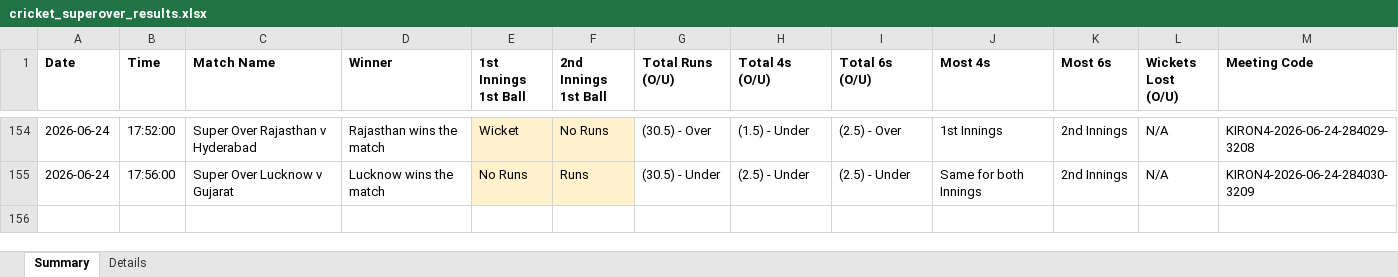
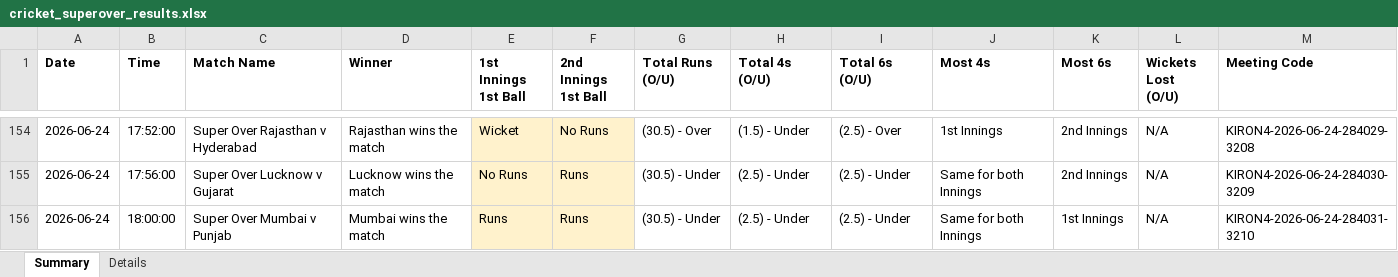
Before and after one commit to NorajChathuranga/STBet-Tracker, an Excel workbook: data/cricket_superover_results.xlsx, sheet Summary, drawn as a sheet; only a part is shown, gaps mark what is left out; values as stored, in another font and other column widths than the file's, no borders; the diff names each change by its address in the sheet, - before the commit and + after, or states it on an @@ line.

Commit message:
Auto-update match records (local source)

```diff
--- a/data/cricket_superover_results.xlsx (sheet Summary)
+++ b/data/cricket_superover_results.xlsx (sheet Summary)
+row 156: 2026-06-24 | 18:00:00 | Super Over Mumbai v Punjab | Mumbai wins the match | Runs | Runs | (30.5) - Under | (2.5) - Under | (2.5) - Under | Same for both Innings | 1st Innings | N/A | KIRON4-2026-06-24-284031-3210
```
Also changed, not shown: sheet Details, 5 other files.
